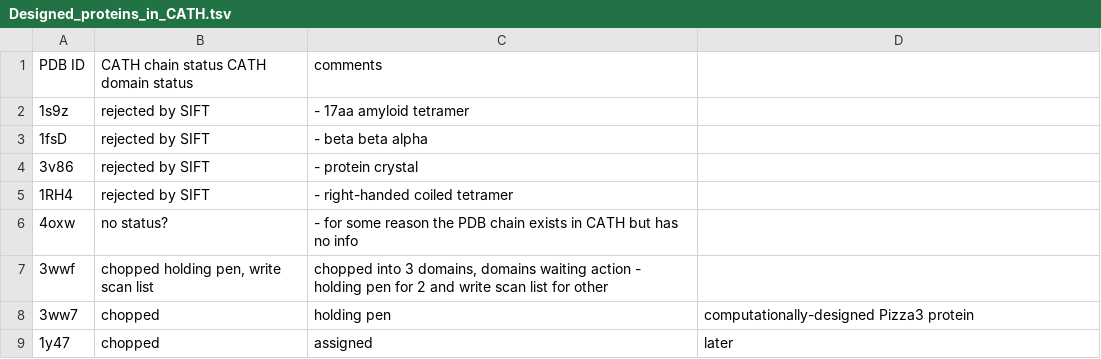
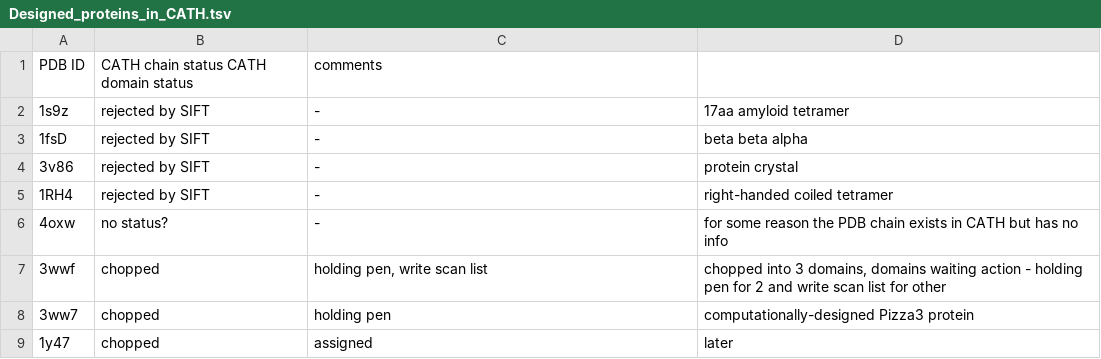
Before and after one commit to CATH-summer-2017/De-Novo, a TSV file: Designed_proteins_in_CATH.tsv, drawn as a sheet.

Commit message:
Update Designed_proteins_in_CATH.tsv

```diff
--- a/Designed_proteins_in_CATH.tsv
+++ b/Designed_proteins_in_CATH.tsv
@@ -1,8 +1,8 @@
 PDB ID	CATH chain status CATH domain status	comments
-1s9z	rejected by SIFT	-  17aa amyloid tetramer
-1fsD	rejected by SIFT	-  beta beta alpha
-3v86	rejected by SIFT	-  protein crystal
-1RH4	rejected by SIFT	-  right-handed coiled tetramer
-4oxw	no status?	-  for some reason the PDB chain exists in CATH but has no info
-3wwf	chopped holding pen, write scan list	chopped into 3 domains, domains waiting action - holding pen for 2 and write scan list for other
+1s9z	rejected by SIFT	-	17aa amyloid tetramer
+1fsD	rejected by SIFT	-	beta beta alpha
+3v86	rejected by SIFT	-	protein crystal
+1RH4	rejected by SIFT	-	right-handed coiled tetramer
+4oxw	no status?	-	for some reason the PDB chain exists in CATH but has no info
+3wwf	chopped	holding pen, write scan list	chopped into 3 domains, domains waiting action - holding pen for 2 and write scan list for other
 3ww7	chopped	holding pen	computationally-designed Pizza3 protein
```
